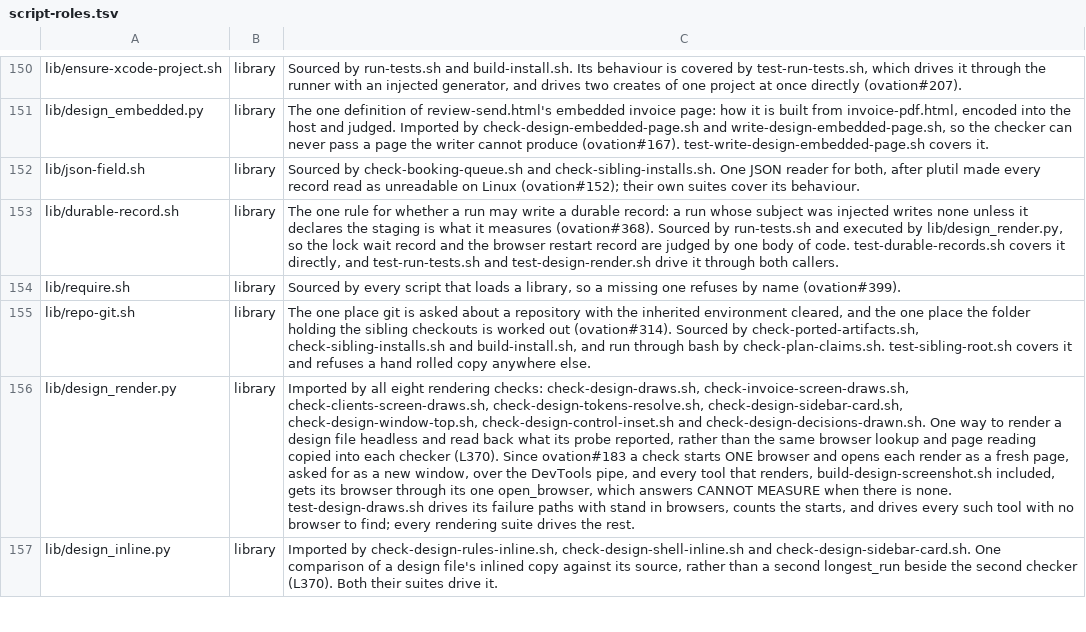
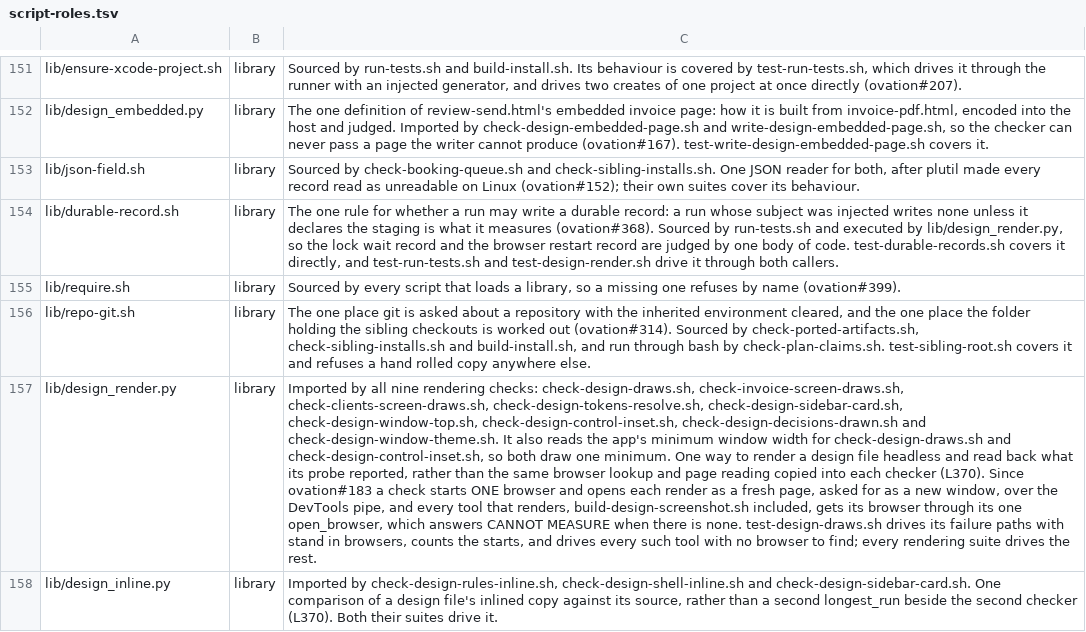
Before and after one commit to danwright32/ovation, a TSV file: scripts/lib/script-roles.tsv, drawn as a sheet; only a part is shown, gaps mark what is left out; addresses are those after the commit; the diff covers the shown part only; the diff names each change by its address in the sheet, - before the commit and + after, or states it on an @@ line.

Commit message:
Measure insets at the app's minimum window too, and refuse a screen that follows the record page's theme

```diff
--- a/scripts/lib/script-roles.tsv
+++ b/scripts/lib/script-roles.tsv
-C157: …by all eight rendering checks: check-design-draws.sh, check-invoice-screen-draws.sh, check-clients-screen-draws.sh, check-design-tokens-resolve.sh, check-design-sidebar-card.sh, check-design-window-top.sh, check-design-control-inset.sh and check-design-decisions-drawn.sh. One way…
+C157: …by all nine rendering checks: check-design-draws.sh, check-invoice-screen-draws.sh, check-clients-screen-draws.sh, check-design-tokens-resolve.sh, check-design-sidebar-card.sh, check-design-window-top.sh, check-design-control-inset.sh, check-design-decisions-drawn.sh and check-design-window-theme.sh. It also reads the app's minimum window width for check-design-draws.sh and check-design-control-inset.sh, so both draw one minimum. One way…
```
Also changed, not shown: 2 added rows and 1 edited cell elsewhere in this file, 14 other files.
